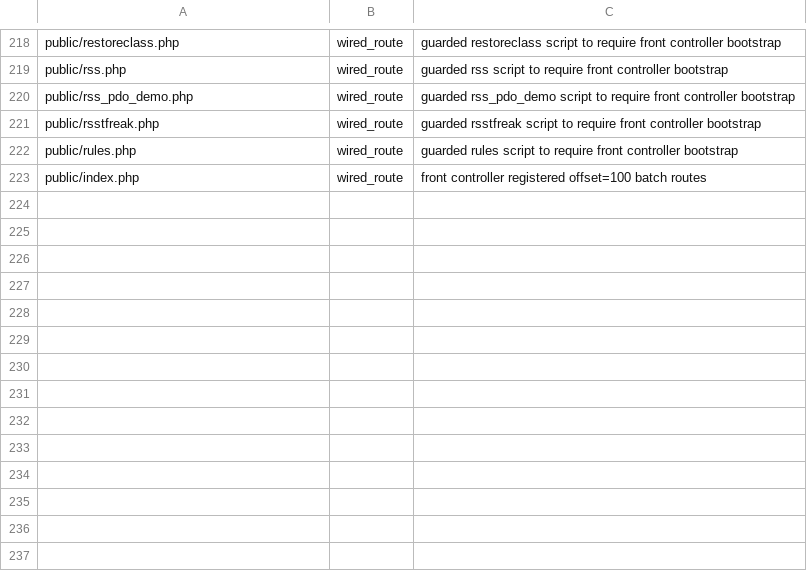
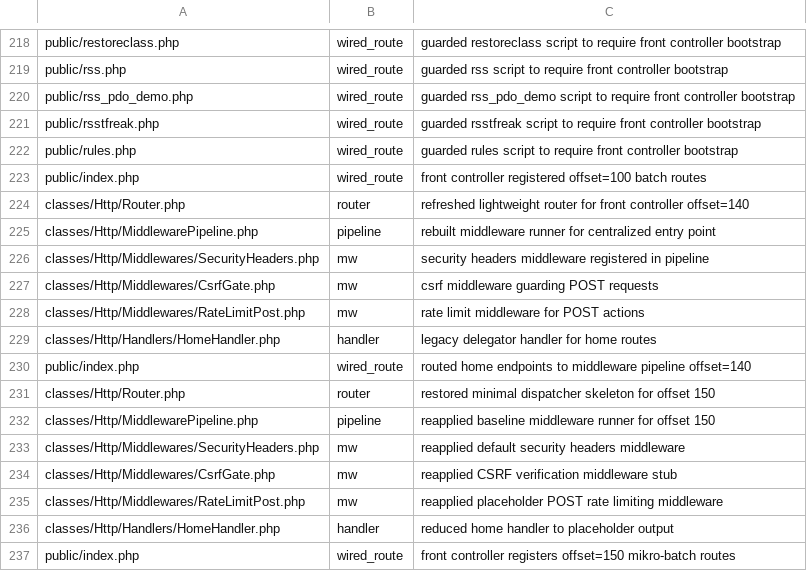
Before and after one commit to trackerone/Pu-239, a CSV file: tools/modernize_report.csv, drawn as a sheet; only a part is shown, gaps mark what is left out; the diff names each change by its address in the sheet, - before the commit and + after, or states it on an @@ line.

Commit message:
feat(http): front controller + router + middleware (batch offset=150)

```diff
--- a/tools/modernize_report.csv
+++ b/tools/modernize_report.csv
+row 224: classes/Http/Router.php | router | refreshed lightweight router for front controller offset=140
+row 225: classes/Http/MiddlewarePipeline.php | pipeline | rebuilt middleware runner for centralized entry point
+row 226: classes/Http/Middlewares/SecurityHeaders.php | mw | security headers middleware registered in pipeline
+row 227: classes/Http/Middlewares/CsrfGate.php | mw | csrf middleware guarding POST requests
+row 228: classes/Http/Middlewares/RateLimitPost.php | mw | rate limit middleware for POST actions
+row 229: classes/Http/Handlers/HomeHandler.php | handler | legacy delegator handler for home routes
+row 230: public/index.php | wired_route | routed home endpoints to middleware pipeline offset=140
+row 231: classes/Http/Router.php | router | restored minimal dispatcher skeleton for offset 150
+row 232: classes/Http/MiddlewarePipeline.php | pipeline | reapplied baseline middleware runner for offset 150
+row 233: classes/Http/Middlewares/SecurityHeaders.php | mw | reapplied default security headers middleware
+row 234: classes/Http/Middlewares/CsrfGate.php | mw | reapplied CSRF verification middleware stub
+row 235: classes/Http/Middlewares/RateLimitPost.php | mw | reapplied placeholder POST rate limiting middleware
+row 236: classes/Http/Handlers/HomeHandler.php | handler | reduced home handler to placeholder output
+row 237: public/index.php | wired_route | front controller registers offset=150 mikro-batch routes
```
Also changed, not shown: 9 other files.
